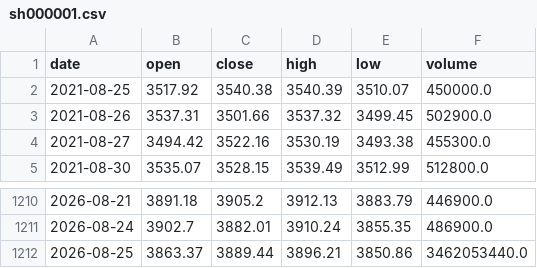
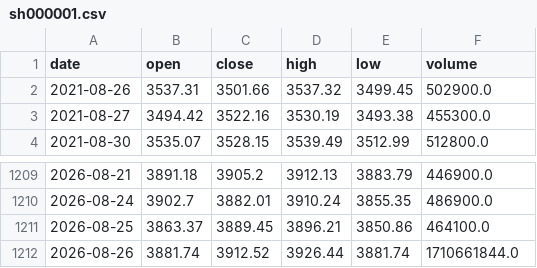
Before and after one commit to willinxusheng/A-share-Fibonacci, a CSV file: data/sh000001.csv, drawn as a sheet; only a part is shown, gaps mark what is left out.

```diff
--- a/data/sh000001.csv
+++ b/data/sh000001.csv
@@ -1,3 +1,2 @@
 date,open,close,high,low,volume
-2021-08-25,3517.92,3540.38,3540.39,3510.07,450000.0
 2021-08-26,3537.31,3501.66,3537.32,3499.45,502900.0
@@ -1211,2 +1210,3 @@ date,open,close,high,low,volume
 2026-08-24,3902.7,3882.01,3910.24,3855.35,486900.0
-2026-08-25,3863.37,3889.44,3896.21,3850.86,3462053440.0
+2026-08-25,3863.37,3889.45,3896.21,3850.86,464100.0
+2026-08-26,3881.74,3912.52,3926.44,3881.74,1710661844.0
```
Also changed, not shown: 17 other files.
